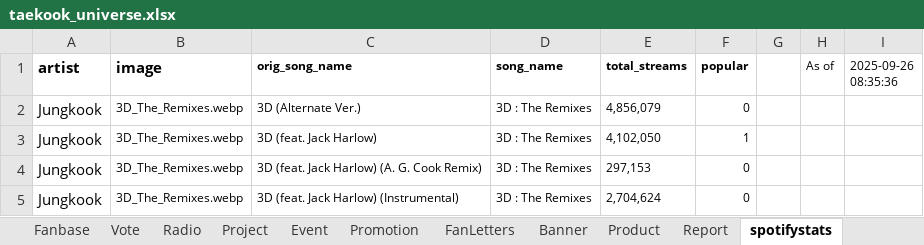
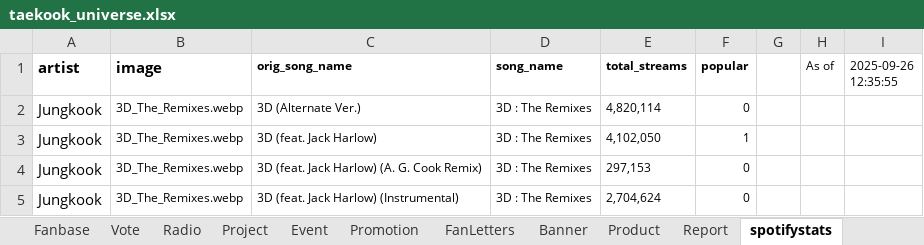
Before and after one commit to tetekoofm/taekook_universe, an Excel workbook: taekook_universe.xlsx, sheet spotifystats, drawn as a sheet; only a part is shown; values as stored, in another font and other column widths than the file's, no borders; the diff names each change by its address in the sheet, - before the commit and + after, or states it on an @@ line.

```diff
--- a/taekook_universe.xlsx (sheet spotifystats)
+++ b/taekook_universe.xlsx (sheet spotifystats)
-I1: 2025-09-26 08:35:36
+I1: 2025-09-26 12:35:55
-E2 (total_streams): 4,856,079
+E2 (total_streams): 4,820,114
```
Also changed, not shown: sheet shazamstats, sheet youtubestats, 1 other file.
